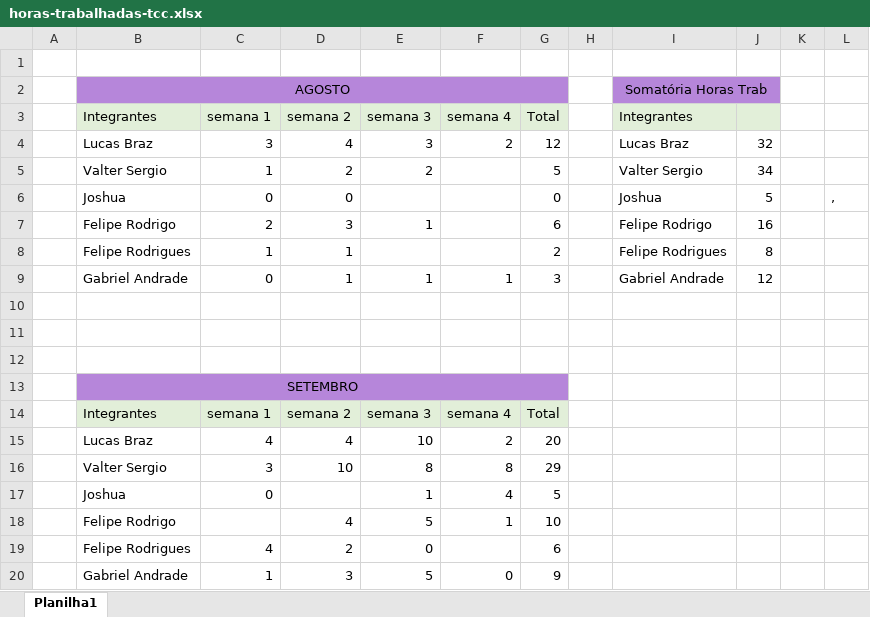
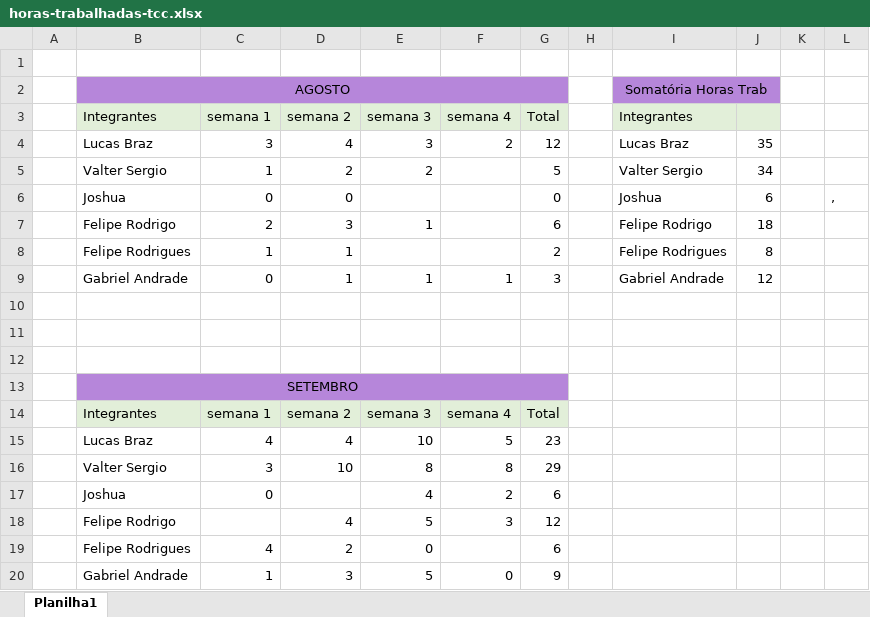
Before and after one commit to ValterRibeiro1994/tcc-etec, an Excel workbook: tcc-documentacao/Planejamento/planilhas/horas-trabalhadas-tcc.xlsx, sheet Planilha1, drawn as a sheet; only a part is shown; values as stored, in another font and other column widths than the file's, no borders; removed rows and columns are numbered as before the commit, all else as after; the diff names each change by its address in the sheet, - before the commit and + after, or states it on an @@ line.

```diff
--- a/tcc-documentacao/Planejamento/planilhas/horas-trabalhadas-tcc.xlsx (sheet Planilha1)
+++ b/tcc-documentacao/Planejamento/planilhas/horas-trabalhadas-tcc.xlsx (sheet Planilha1)
-J4: 32
+J4: 35
-J6: 5
+J6: 6
-J7: 16
+J7: 18
-F15: 2
+F15: 5
-G15: 20
+G15: 23
-row 17:  | Joshua | 0 |  | 1 | 4 | 5
+row 17:  | Joshua | 0 |  | 4 | 2 | 6
-F18: 1
+F18: 3
-G18: 10
+G18: 12
```
Also changed, not shown: 10 other files.
